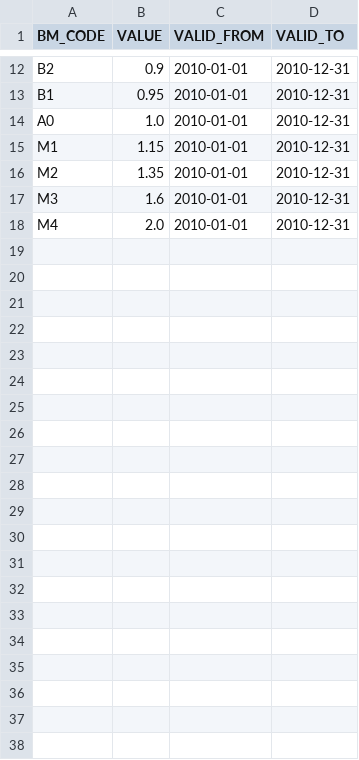
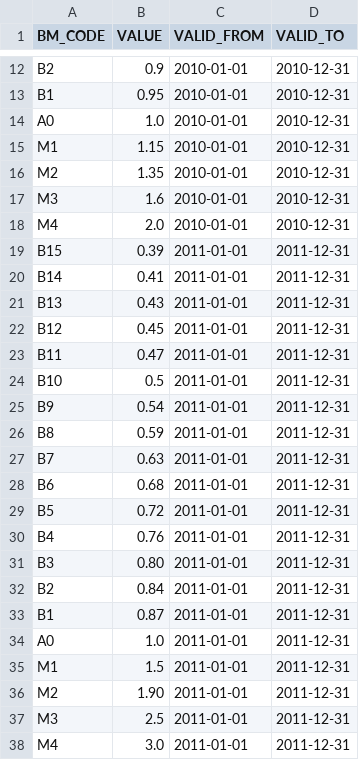
Before and after one commit to kishari/straw_creek_lite, a CSV file: src/main/rules/csv/BonusMalusModFactorDef.csv, drawn as a sheet; only a part is shown, gaps mark what is left out.

```diff
--- a/src/main/rules/csv/BonusMalusModFactorDef.csv
+++ b/src/main/rules/csv/BonusMalusModFactorDef.csv
@@ -18 +18,21 @@
 "M4";"2.0";"2010-01-01";"2010-12-31"
+"B15";"0.39";"2011-01-01";"2011-12-31"
+"B14";"0.41";"2011-01-01";"2011-12-31"
+"B13";"0.43";"2011-01-01";"2011-12-31"
+"B12";"0.45";"2011-01-01";"2011-12-31"
+"B11";"0.47";"2011-01-01";"2011-12-31"
+"B10";"0.5";"2011-01-01";"2011-12-31"
+"B9";"0.54";"2011-01-01";"2011-12-31"
+"B8";"0.59";"2011-01-01";"2011-12-31"
+"B7";"0.63";"2011-01-01";"2011-12-31"
+"B6";"0.68";"2011-01-01";"2011-12-31"
+"B5";"0.72";"2011-01-01";"2011-12-31"
+"B4";"0.76";"2011-01-01";"2011-12-31"
+"B3";"0.80";"2011-01-01";"2011-12-31"
+"B2";"0.84";"2011-01-01";"2011-12-31"
+"B1";"0.87";"2011-01-01";"2011-12-31"
+"A0";"1.0";"2011-01-01";"2011-12-31"
+"M1";"1.5";"2011-01-01";"2011-12-31"
+"M2";"1.90";"2011-01-01";"2011-12-31"
+"M3";"2.5";"2011-01-01";"2011-12-31"
+"M4";"3.0";"2011-01-01";"2011-12-31"
```
Also changed, not shown: src/main/rules/csv/CubicCapacityModFactorDef.csv, src/main/rules/csv/PartnerAgeModFactorDef.csv, 8 other files.
